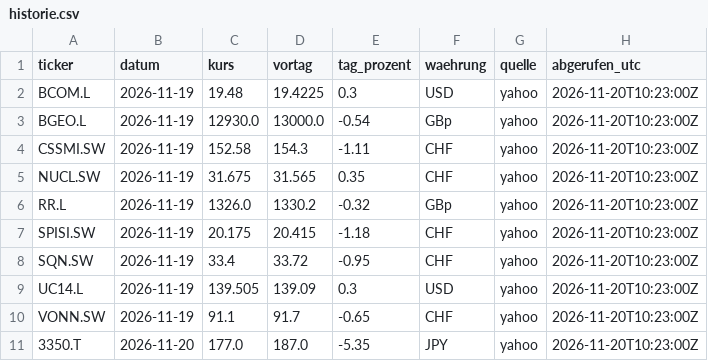
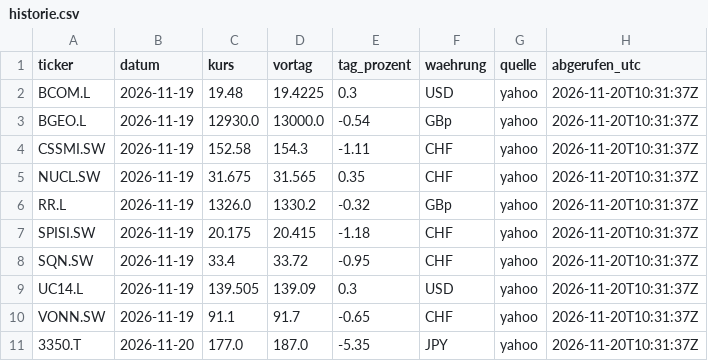
Before and after one commit to kieselstark/briefing-kurse, a CSV file: historie.csv, drawn as a sheet.

```diff
--- a/historie.csv
+++ b/historie.csv
@@ -1,11 +1,11 @@
 ticker,datum,kurs,vortag,tag_prozent,waehrung,quelle,abgerufen_utc
-BCOM.L,2026-11-19,19.48,19.4225,0.3,USD,yahoo,2026-11-20T10:23:00Z
-BGEO.L,2026-11-19,12930.0,13000.0,-0.54,GBp,yahoo,2026-11-20T10:23:00Z
-CSSMI.SW,2026-11-19,152.58,154.3,-1.11,CHF,yahoo,2026-11-20T10:23:00Z
-NUCL.SW,2026-11-19,31.675,31.565,0.35,CHF,yahoo,2026-11-20T10:23:00Z
-RR.L,2026-11-19,1326.0,1330.2,-0.32,GBp,yahoo,2026-11-20T10:23:00Z
-SPISI.SW,2026-11-19,20.175,20.415,-1.18,CHF,yahoo,2026-11-20T10:23:00Z
-SQN.SW,2026-11-19,33.4,33.72,-0.95,CHF,yahoo,2026-11-20T10:23:00Z
-UC14.L,2026-11-19,139.505,139.09,0.3,USD,yahoo,2026-11-20T10:23:00Z
-VONN.SW,2026-11-19,91.1,91.7,-0.65,CHF,yahoo,2026-11-20T10:23:00Z
-3350.T,2026-11-20,177.0,187.0,-5.35,JPY,yahoo,2026-11-20T10:23:00Z
+BCOM.L,2026-11-19,19.48,19.4225,0.3,USD,yahoo,2026-11-20T10:31:37Z
+BGEO.L,2026-11-19,12930.0,13000.0,-0.54,GBp,yahoo,2026-11-20T10:31:37Z
+CSSMI.SW,2026-11-19,152.58,154.3,-1.11,CHF,yahoo,2026-11-20T10:31:37Z
+NUCL.SW,2026-11-19,31.675,31.565,0.35,CHF,yahoo,2026-11-20T10:31:37Z
+RR.L,2026-11-19,1326.0,1330.2,-0.32,GBp,yahoo,2026-11-20T10:31:37Z
+SPISI.SW,2026-11-19,20.175,20.415,-1.18,CHF,yahoo,2026-11-20T10:31:37Z
+SQN.SW,2026-11-19,33.4,33.72,-0.95,CHF,yahoo,2026-11-20T10:31:37Z
+UC14.L,2026-11-19,139.505,139.09,0.3,USD,yahoo,2026-11-20T10:31:37Z
+VONN.SW,2026-11-19,91.1,91.7,-0.65,CHF,yahoo,2026-11-20T10:31:37Z
+3350.T,2026-11-20,177.0,187.0,-5.35,JPY,yahoo,2026-11-20T10:31:37Z
```
Also changed, not shown: kurse.csv.
